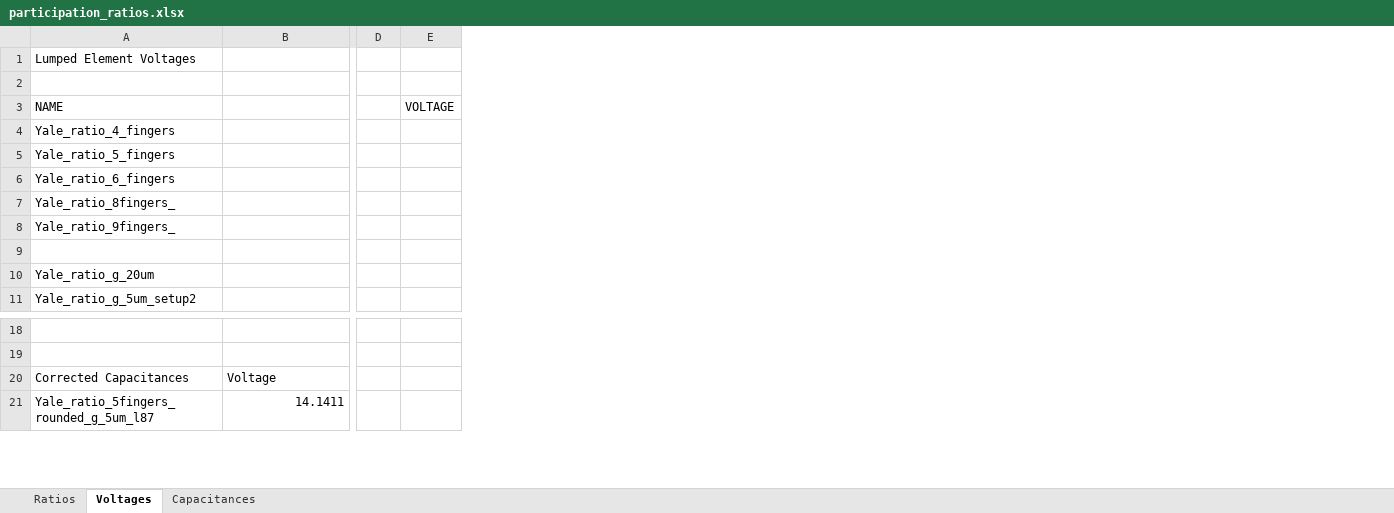
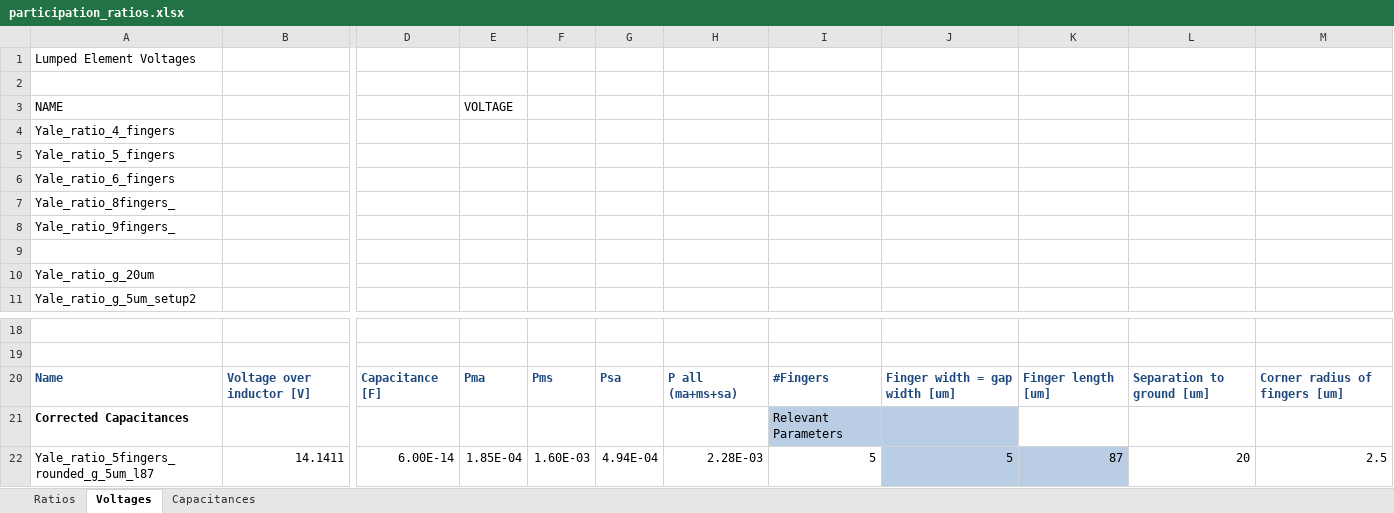
Before and after one commit to RickKoster/BEP, an Excel workbook: participation_ratios.xlsx, sheet Voltages, drawn as a sheet; only a part is shown, gaps mark what is left out; values as stored, in another font and other column widths than the file's, no borders; removed rows and columns are numbered as before the commit, all else as after; rows hold the shown columns only; the diff covers the shown part only; the diff names each change by its address in the sheet, - before the commit and + after, or states it on an @@ line.

```diff
--- a/participation_ratios.xlsx (sheet Voltages)
+++ b/participation_ratios.xlsx (sheet Voltages)
-column D, empty
-column E, row 3: VOLTAGE
+column D, row 22: 6.00E-14
+column E, row 3: VOLTAGE; row 22: 1.85E-04
+column F, row 22: 1.60E-03
+column G, row 22: 4.94E-04
+column H, row 22: 2.28E-03
+column I, rows 21-22: Relevant Parameters | 5
+column J, row 22: 5
+column K, row 22: 87
+column L, row 22: 20
+column M, row 22: 2.5
+row 20: Name | Voltage over inductor [V] | Capacitance [F] | Pma | Pms | Psa | P all (ma+ms+sa) | #Fingers | Finger width = gap width [um] | Finger length [um] | Separation to ground [um] | Corner radius of fingers [um]
-A21 bold: off
+A21 bold: on
-B21: Voltage
+B21: (empty)
```
Also changed, not shown: 9 added rows, 4 edited cells and cell formats elsewhere in this sheet, sheet Ratios, 21 other files.
